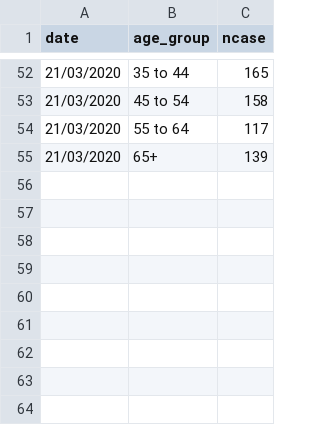
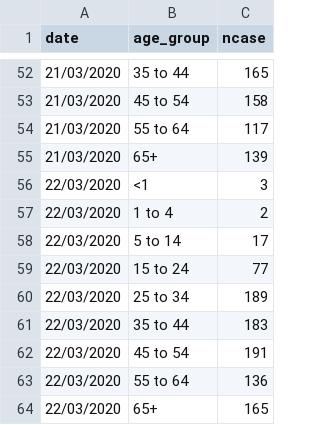
Before and after one commit to mathsnuig/coronaviz, a CSV file: data/corona_age.csv, drawn as a sheet; only a part is shown, gaps mark what is left out; the diff names each change by its address in the sheet, - before the commit and + after, or states it on an @@ line.

```diff
--- a/data/corona_age.csv
+++ b/data/corona_age.csv
+row 56: 22/03/2020 | <1 | 3
+row 57: 22/03/2020 | 1 to 4 | 2
+row 58: 22/03/2020 | 5 to 14 | 17
+row 59: 22/03/2020 | 15 to 24 | 77
+row 60: 22/03/2020 | 25 to 34 | 189
+row 61: 22/03/2020 | 35 to 44 | 183
+row 62: 22/03/2020 | 45 to 54 | 191
+row 63: 22/03/2020 | 55 to 64 | 136
+row 64: 22/03/2020 | 65+ | 165
```
Also changed, not shown: data/corona_county.csv, data/corona_island.csv, 6 other files.
